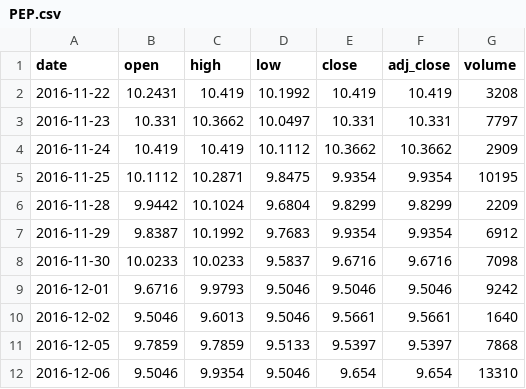
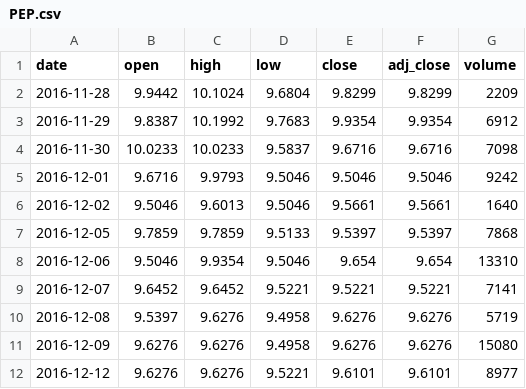
Before and after one commit to Rookiedevv/investe, a CSV file: data/prices/PEP.csv, drawn as a sheet; only a part is shown; the shorter side is filled out with more unchanged rows.

```diff
--- a/data/prices/PEP.csv
+++ b/data/prices/PEP.csv
@@ -1,6 +1,2 @@
 date,open,high,low,close,adj_close,volume
-2016-11-22,10.2431,10.419,10.1992,10.419,10.419,3208
-2016-11-23,10.331,10.3662,10.0497,10.331,10.331,7797
-2016-11-24,10.419,10.419,10.1112,10.3662,10.3662,2909
-2016-11-25,10.1112,10.2871,9.8475,9.9354,9.9354,10195
 2016-11-28,9.9442,10.1024,9.6804,9.8299,9.8299,2209
```
Also changed, not shown: data/prices/CAR.csv, data/prices/EBP.csv, 23 other files.
